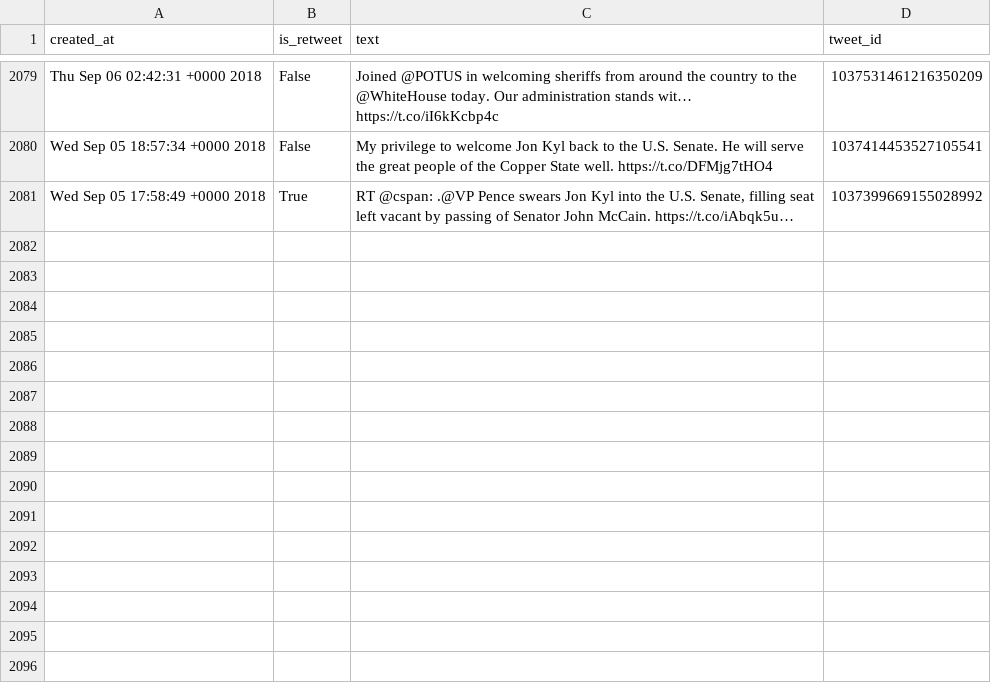
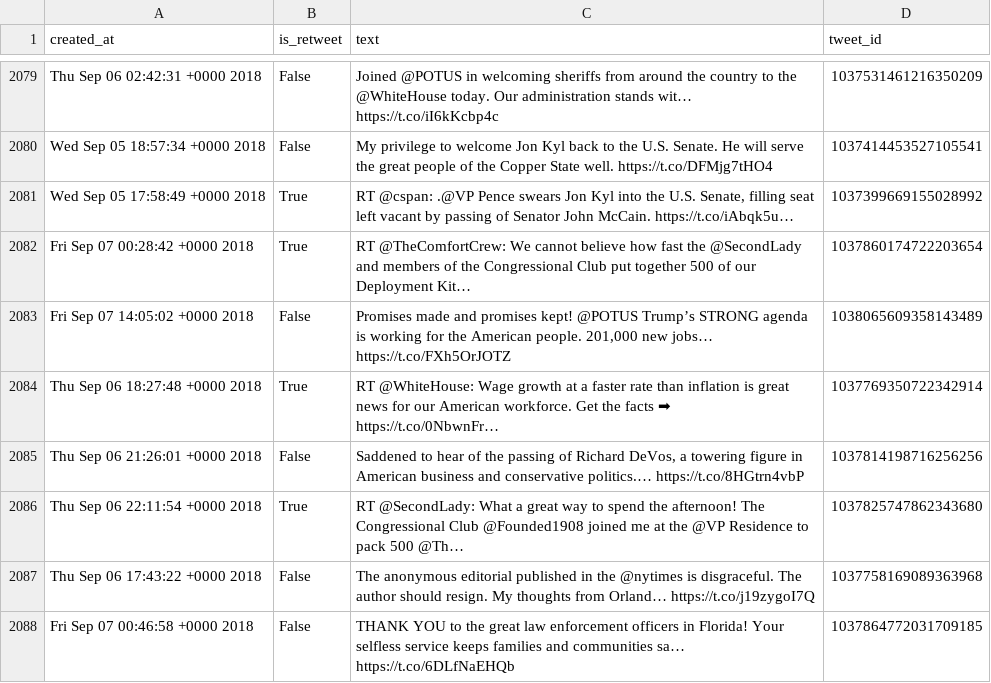
Before and after one commit to cpenalobel/sportsdata, a CSV file: twets/vp.csv, drawn as a sheet; only a part is shown, gaps mark what is left out; the diff names each change by its address in the sheet, - before the commit and + after, or states it on an @@ line.

Commit message:
Daily Update

```diff
--- a/twets/vp.csv
+++ b/twets/vp.csv
+row 2082: Fri Sep 07 00:28:42 +0000 2018 | True | RT @TheComfortCrew: We cannot believe how fast the @SecondLady and members of the Congressional Club put together 500 of our Deployment Kit… | 1037860174722203654
+row 2083: Fri Sep 07 14:05:02 +0000 2018 | False | Promises made and promises kept! @POTUS Trump’s STRONG agenda is working for the American people. 201,000 new jobs… https://t.co/FXh5OrJOTZ | 1038065609358143489
+row 2084: Thu Sep 06 18:27:48 +0000 2018 | True | RT @WhiteHouse: Wage growth at a faster rate than inflation is great news for our American workforce. Get the facts ➡ https://t.co/0NbwnFr… | 1037769350722342914
+row 2085: Thu Sep 06 21:26:01 +0000 2018 | False | Saddened to hear of the passing of Richard DeVos, a towering figure in American business and conservative politics.… https://t.co/8HGtrn4vbP | 1037814198716256256
+row 2086: Thu Sep 06 22:11:54 +0000 2018 | True | RT @SecondLady: What a great way to spend the afternoon! The Congressional Club @Founded1908 joined me at the @VP Residence to pack 500 @Th… | 1037825747862343680
+row 2087: Thu Sep 06 17:43:22 +0000 2018 | False | The anonymous editorial published in the @nytimes is disgraceful. The author should resign. My thoughts from Orland… https://t.co/j19zygoI7Q | 1037758169089363968
+row 2088: Fri Sep 07 00:46:58 +0000 2018 | False | THANK YOU to the great law enforcement officers in Florida! Your selfless service keeps families and communities sa… https://t.co/6DLfNaEHQb | 1037864772031709185
```
